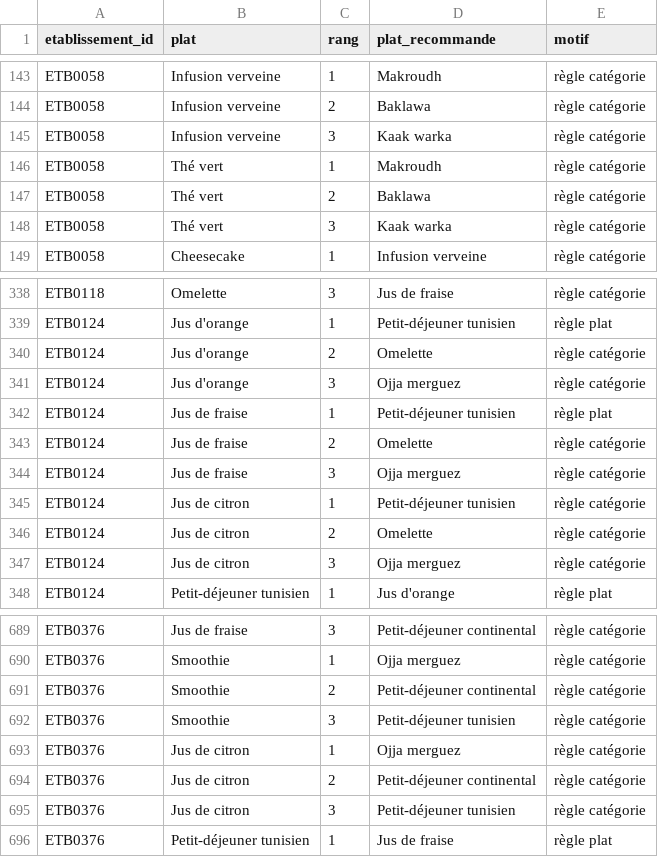
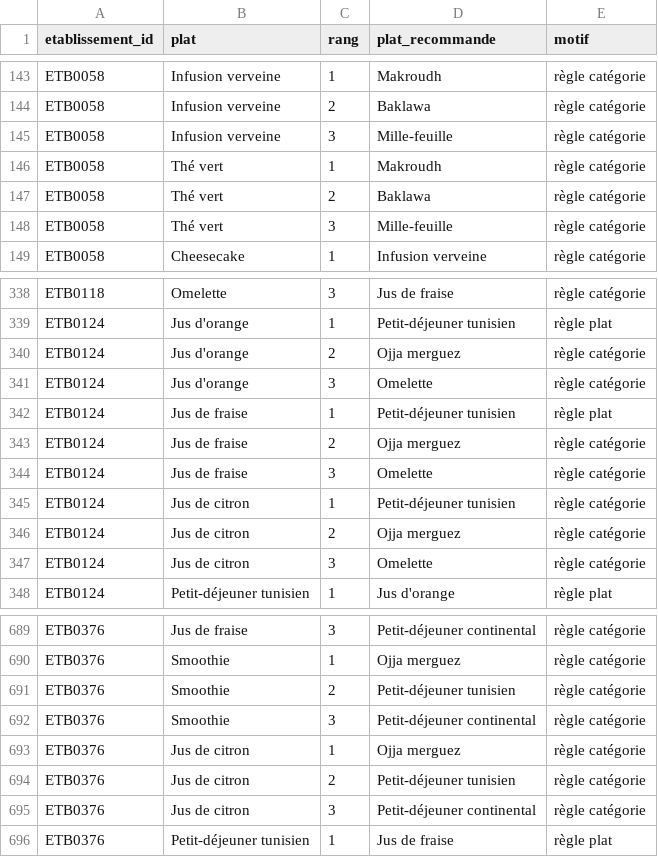
Before and after one commit to sarraabdeljaouad-ui/menuscan-tn, a CSV file: 08_analyse_ml/06_exports/tables/DM01_recommandations_pro.csv, drawn as a sheet; only a part is shown, gaps mark what is left out.

```diff
--- a/08_analyse_ml/06_exports/tables/DM01_recommandations_pro.csv
+++ b/08_analyse_ml/06_exports/tables/DM01_recommandations_pro.csv
@@ -144,6 +144,6 @@ ETB0058;Infusion verveine;1;Makroudh;règle catégorie
 ETB0058;Infusion verveine;2;Baklawa;règle catégorie
-ETB0058;Infusion verveine;3;Kaak warka;règle catégorie
+ETB0058;Infusion verveine;3;Mille-feuille;règle catégorie
 ETB0058;Thé vert;1;Makroudh;règle catégorie
 ETB0058;Thé vert;2;Baklawa;règle catégorie
-ETB0058;Thé vert;3;Kaak warka;règle catégorie
+ETB0058;Thé vert;3;Mille-feuille;règle catégorie
 ETB0058;Cheesecake;1;Infusion verveine;règle catégorie
@@ -339,10 +339,10 @@ ETB0118;Omelette;3;Jus de fraise;règle catégorie
 ETB0124;Jus d'orange;1;Petit-déjeuner tunisien;règle plat
-ETB0124;Jus d'orange;2;Omelette;règle catégorie
-ETB0124;Jus d'orange;3;Ojja merguez;règle catégorie
+ETB0124;Jus d'orange;2;Ojja merguez;règle catégorie
+ETB0124;Jus d'orange;3;Omelette;règle catégorie
 ETB0124;Jus de fraise;1;Petit-déjeuner tunisien;règle plat
-ETB0124;Jus de fraise;2;Omelette;règle catégorie
-ETB0124;Jus de fraise;3;Ojja merguez;règle catégorie
+ETB0124;Jus de fraise;2;Ojja merguez;règle catégorie
+ETB0124;Jus de fraise;3;Omelette;règle catégorie
 ETB0124;Jus de citron;1;Petit-déjeuner tunisien;règle catégorie
-ETB0124;Jus de citron;2;Omelette;règle catégorie
-ETB0124;Jus de citron;3;Ojja merguez;règle catégorie
+ETB0124;Jus de citron;2;Ojja merguez;règle catégorie
+ETB0124;Jus de citron;3;Omelette;règle catégorie
 ETB0124;Petit-déjeuner tunisien;1;Jus d'orange;règle plat
@@ -690,7 +690,7 @@ ETB0376;Jus de fraise;3;Petit-déjeuner continental;règle catégorie
 ETB0376;Smoothie;1;Ojja merguez;règle catégorie
-ETB0376;Smoothie;2;Petit-déjeuner continental;règle catégorie
-ETB0376;Smoothie;3;Petit-déjeuner tunisien;règle catégorie
+ETB0376;Smoothie;2;Petit-déjeuner tunisien;règle catégorie
+ETB0376;Smoothie;3;Petit-déjeuner continental;règle catégorie
 ETB0376;Jus de citron;1;Ojja merguez;règle catégorie
-ETB0376;Jus de citron;2;Petit-déjeuner continental;règle catégorie
-ETB0376;Jus de citron;3;Petit-déjeuner tunisien;règle catégorie
+ETB0376;Jus de citron;2;Petit-déjeuner tunisien;règle catégorie
+ETB0376;Jus de citron;3;Petit-déjeuner continental;règle catégorie
 ETB0376;Petit-déjeuner tunisien;1;Jus de fraise;règle plat
```
Also changed, not shown: 08_analyse_ml/06_exports/tables/DM02_elasticites_categories.csv, 54 other files.
